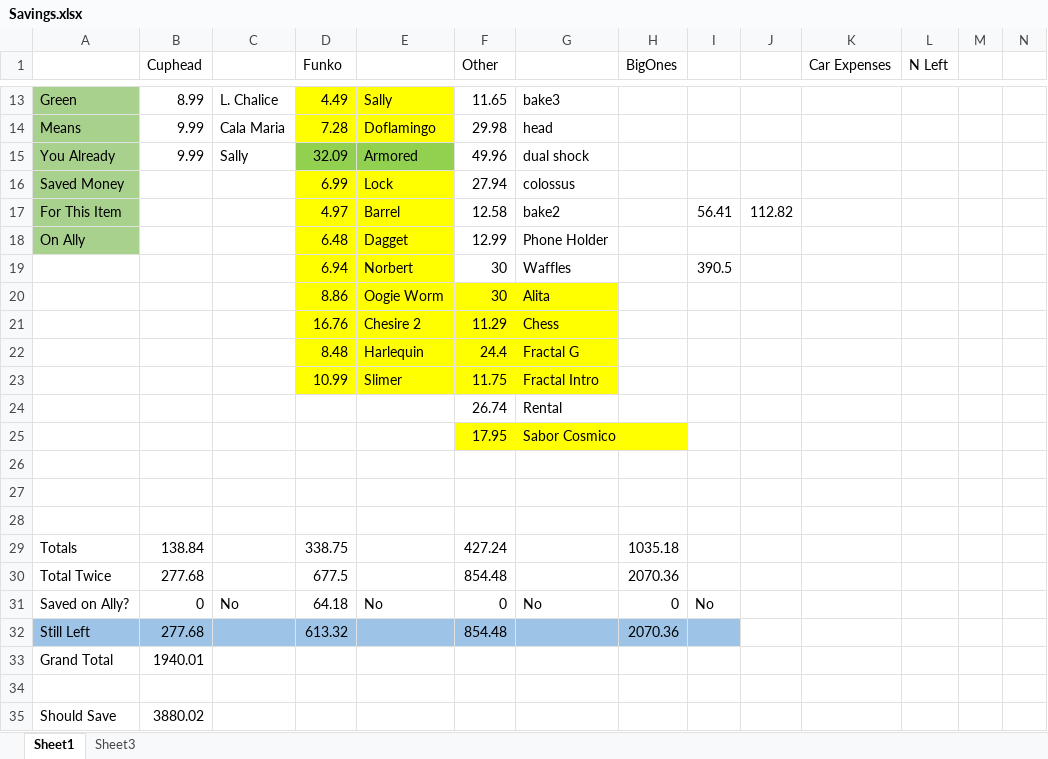
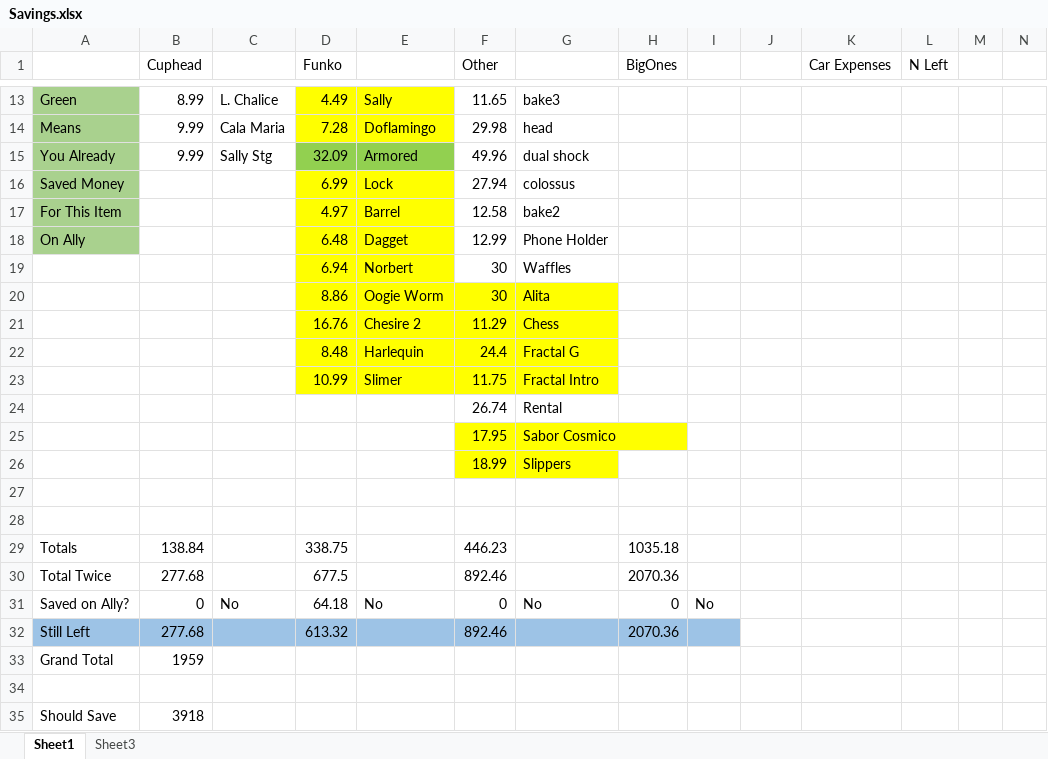
Before and after one commit to RickJacome/CurriculumVitae, an Excel workbook: Savings.xlsx, sheet Sheet1, drawn as a sheet; only a part is shown, gaps mark what is left out; values as stored, in another font and other column widths than the file's, no borders; removed rows and columns are numbered as before the commit, all else as after; rows hold the shown columns only; the diff names each change by its address in the sheet, - before the commit and + after, or states it on an @@ line.

Commit message:
Update Savings.xlsx

```diff
--- a/Savings.xlsx (sheet Sheet1)
+++ b/Savings.xlsx (sheet Sheet1)
-C15: Sally
+C15: Sally Stg
-I17: 56.41
+I17: (empty)
-J17: 112.82
+J17: (empty)
-I19: 390.5
+I19: (empty)
+row 26:  |  |  |  |  | 18.99 | Slippers
+row 29: Totals | 138.84 |  | 338.75 |  | 446.23 |  | 1035.18
+row 30: Total Twice | 277.68 |  | 677.5 |  | 892.46 |  | 2070.36
+row 32: Still Left | 277.68 |  | 613.32 |  | 892.46 |  | 2070.36
+row 33: Grand Total | 1959
-row 29: Totals | 138.84 |  | 338.75 |  | 427.24 |  | 1035.18
-row 30: Total Twice | 277.68 |  | 677.5 |  | 854.48 |  | 2070.36
-row 32: Still Left | 277.68 |  | 613.32 |  | 854.48 |  | 2070.36
-row 33: Grand Total | 1940.01
-row 34: (empty)
-B35 (Cuphead): 3880.02
+B35 (Cuphead): 3918
```
